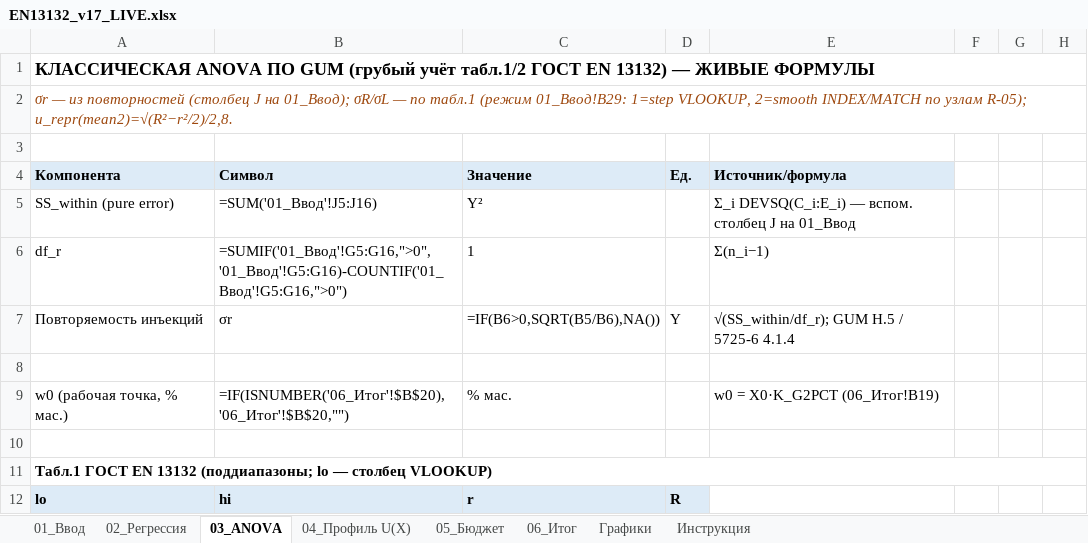
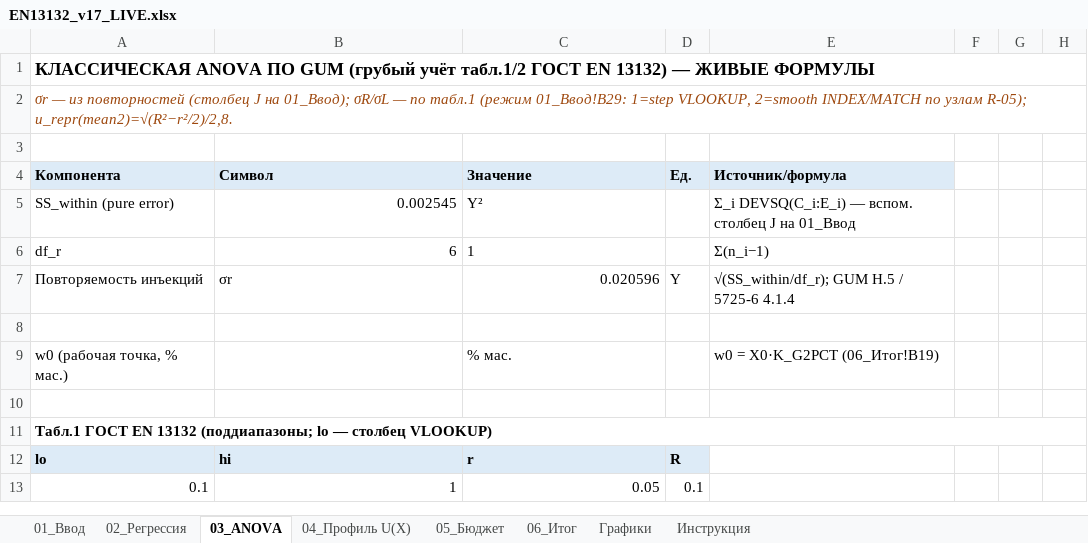
Before and after one commit to Dropingcat/calc_model, an Excel workbook: ГОСТ EN 13132/v17/EN13132_v17_LIVE.xlsx, sheet 03_ANOVA, drawn as a sheet; only a part is shown; the shorter side is filled out with more unchanged rows; values as stored, in another font and other column widths than the file's, no borders; formulas without a stored value are shown as written; the diff covers the shown part only; the diff names each change by its address in the sheet, - before the commit and + after, or states it on an @@ line.

```diff
--- a/ГОСТ EN 13132/v17/EN13132_v17_LIVE.xlsx (sheet 03_ANOVA)
+++ b/ГОСТ EN 13132/v17/EN13132_v17_LIVE.xlsx (sheet 03_ANOVA)
-B5 (Символ): =SUM('01_Ввод'!J5:J16)
+B5 (Символ): 0.002545
-B6 (Символ): =SUMIF('01_Ввод'!G5:G16,">0",'01_Ввод'!G5:G16)-COUNTIF('01_Ввод'!G5:G16,">0")
+B6 (Символ): 6
-C7 (Значение): =IF(B6>0,SQRT(B5/B6),NA())
+C7 (Значение): 0.020596
-B9 (Символ): =IF(ISNUMBER('06_Итог'!$B$20),'06_Итог'!$B$20,"")
+B9 (Символ): (empty)
```
Also changed, not shown: 17 edited cells and cell formats elsewhere in this sheet, sheet 04_Профиль U(X), sheet 02_Регрессия, sheet 06_Итог, sheet 01_Ввод, sheet 05_Бюджет, sheet Графики, hidden cells, charts or pictures, ГОСТ EN 13132/v17/EN13132_v17_CALC.xlsx, 54 other files.
